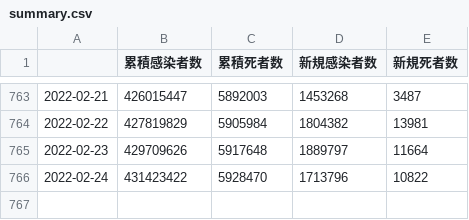
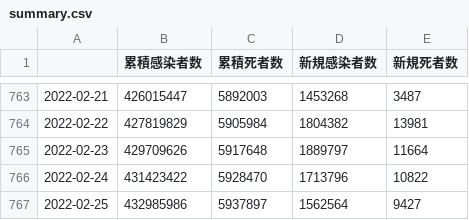
Before and after one commit to AnnaNishino/data-studio, a CSV file: data/summary.csv, drawn as a sheet; only a part is shown, gaps mark what is left out; the diff names each change by its address in the sheet, - before the commit and + after, or states it on an @@ line.

```diff
--- a/data/summary.csv
+++ b/data/summary.csv
+row 767: 2022-02-25 | 432985986 | 5937897 | 1562564 | 9427
```
Also changed, not shown: data/confirmed.csv, data/deaths.csv, 5 other files.
